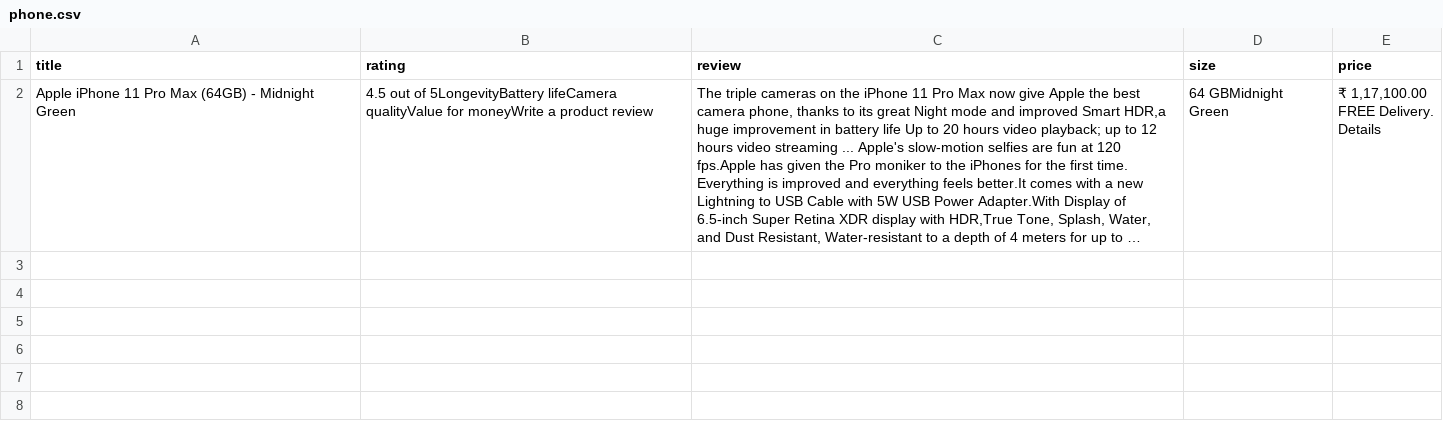
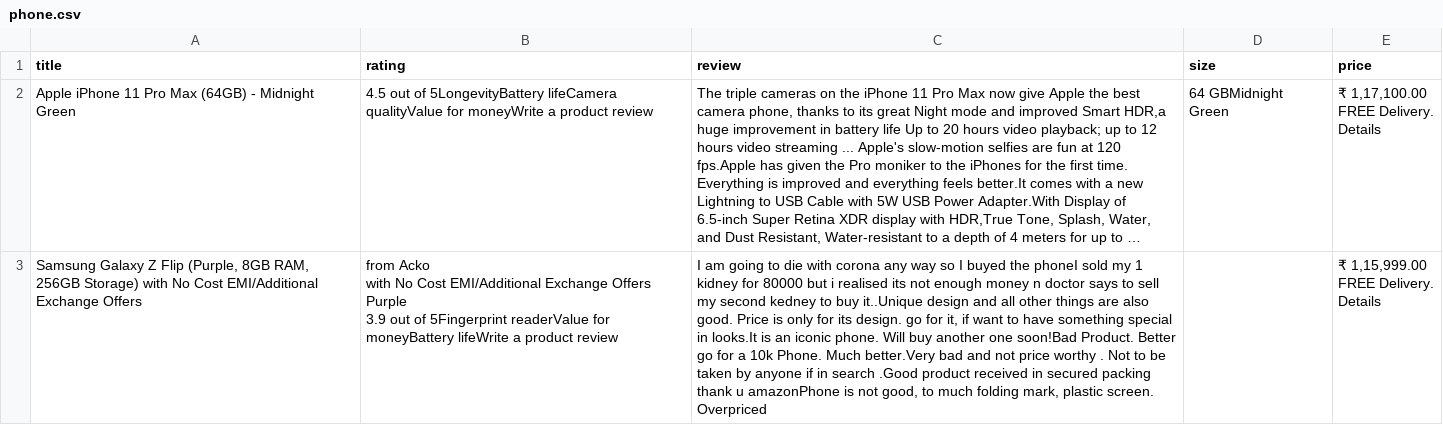
Before and after one commit to AnandDevarajan/WebScraping, a CSV file: phone.csv, drawn as a sheet; long unchanged cells end in …; ↵ is a line break in a cell; the diff names each change by its address in the sheet, - before the commit and + after, or states it on an @@ line.

```diff
--- a/phone.csv
+++ b/phone.csv
+row 3: Samsung Galaxy Z Flip (Purple, 8GB RAM, 256GB Storage) with No Cost EMI/Additional Exchange Offers | from Acko ↵ with No Cost EMI/Additional Exchange Offers ↵ Purple ↵ 3.9 out of 5Fingerprint readerValue for moneyBattery lifeWrite a product review | I am going to die with corona any way so I buyed the phoneI sold my 1 kidney for 80000 but i realised its not enough money n doctor says to sell my second kedney to buy it..Unique design and all other things are also good. Price is only for its design. go for it, if want to have something special in looks.It is an iconic phone. Will buy another one soon!Bad Product. Better go for a 10k Phone. Much better.Very bad and not price worthy . Not to be taken by anyone if in search .Good product received in secured packing thank u amazonPhone is not good, to much folding mark, plastic screen. Overpriced |  | ₹ 1,15,999.00 ↵ FREE Delivery. ↵ Details
```
Also changed, not shown: 1 other file.
